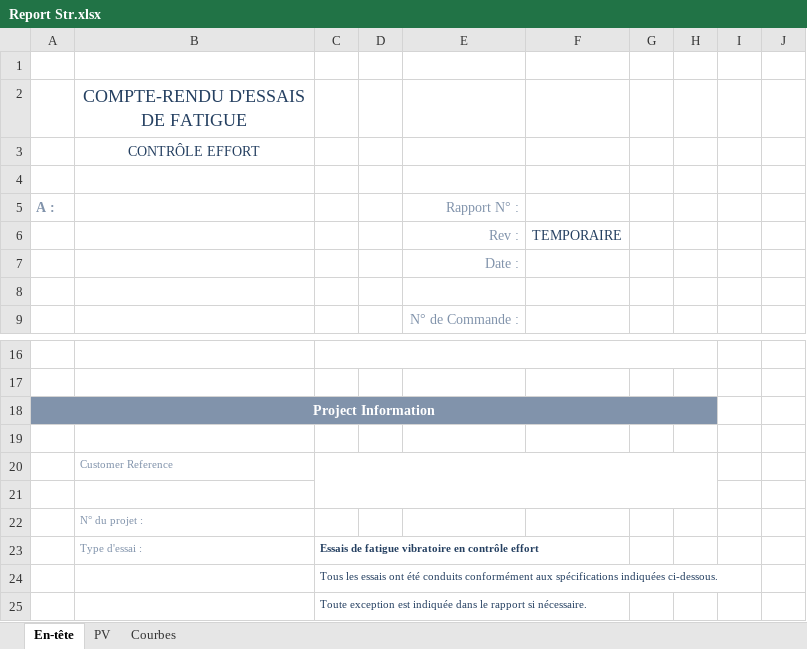
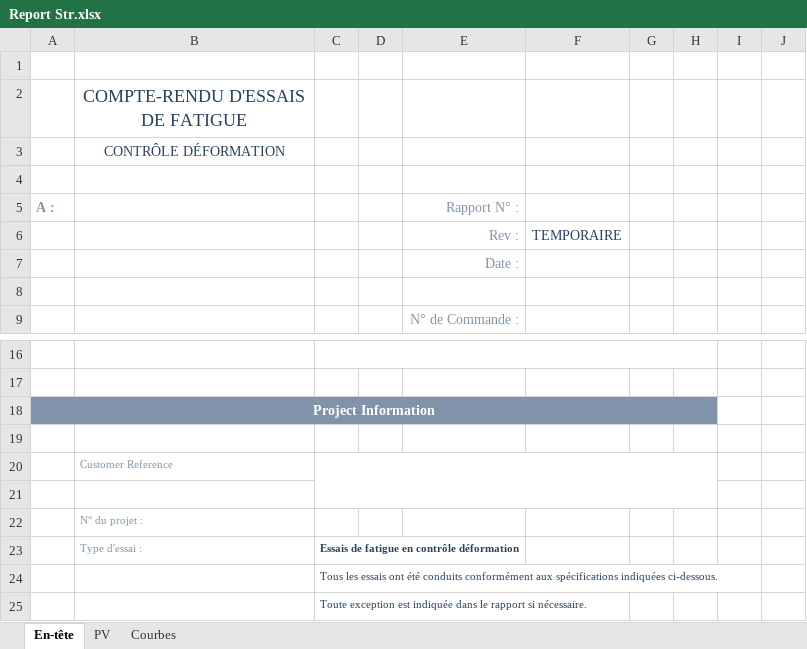
Before and after one commit to DorinnB/GPM, an Excel workbook: templates/Report Str.xlsx, sheet En-tête, drawn as a sheet; only a part is shown, gaps mark what is left out; values as stored, in another font and other column widths than the file's, no borders; charts and pictures and conditional formats not drawn; the diff names each change by its address in the sheet, - before the commit and + after, or states it on an @@ line.

Commit message:
Update Report Str.xlsx

```diff
--- a/templates/Report Str.xlsx (sheet En-tête)
+++ b/templates/Report Str.xlsx (sheet En-tête)
-B3: CONTRÔLE EFFORT
+B3: CONTRÔLE DÉFORMATION
-C23: Essais de fatigue vibratoire en contrôle effort
+C23: Essais de fatigue en contrôle déformation
```
